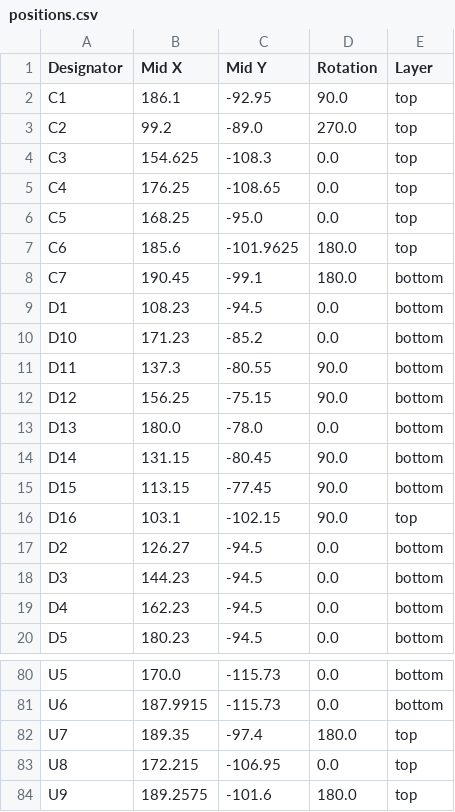
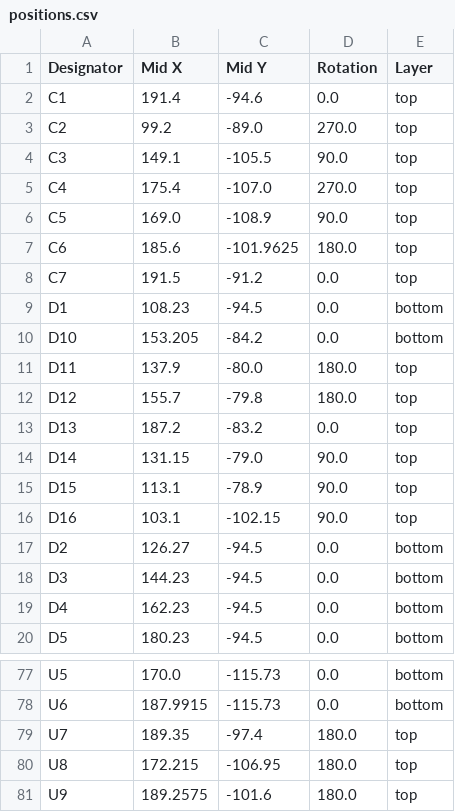
Before and after one commit to Rehabilitation-Innovation/AT-HUB-Recharged, a CSV file: Hardware/Rev2/AT_HUB_RECHARGED/production/positions.csv, drawn as a sheet; only a part is shown, gaps mark what is left out; the diff covers the shown part only.

```diff
--- a/Hardware/Rev2/AT_HUB_RECHARGED/production/positions.csv
+++ b/Hardware/Rev2/AT_HUB_RECHARGED/production/positions.csv
@@ -1,16 +1,16 @@
 Designator,Mid X,Mid Y,Rotation,Layer
-C1,186.1,-92.95,90.0,top
+C1,191.4,-94.6,0.0,top
 C2,99.2,-89.0,270.0,top
-C3,154.625,-108.3,0.0,top
-C4,176.25,-108.65,0.0,top
-C5,168.25,-95.0,0.0,top
+C3,149.1,-105.5,90.0,top
+C4,175.4,-107.0,270.0,top
+C5,169.0,-108.9,90.0,top
 C6,185.6,-101.9625,180.0,top
-C7,190.45,-99.1,180.0,bottom
+C7,191.5,-91.2,0.0,top
 D1,108.23,-94.5,0.0,bottom
-D10,171.23,-85.2,0.0,bottom
-D11,137.3,-80.55,90.0,bottom
-D12,156.25,-75.15,90.0,bottom
-D13,180.0,-78.0,0.0,bottom
-D14,131.15,-80.45,90.0,bottom
-D15,113.15,-77.45,90.0,bottom
+D10,153.205,-84.2,0.0,bottom
+D11,137.9,-80.0,180.0,top
+D12,155.7,-79.8,180.0,top
+D13,187.2,-83.2,0.0,top
+D14,131.15,-79.0,90.0,top
+D15,113.1,-78.9,90.0,top
 D16,103.1,-102.15,90.0,top
@@ -82,3 +79,3 @@ U6,187.9915,-115.73,0.0,bottom
 U7,189.35,-97.4,180.0,top
-U8,172.215,-106.95,0.0,top
+U8,172.215,-106.95,180.0,top
 U9,189.2575,-101.6,180.0,top
```
Also changed, not shown: 3 removed rows and 91 edited cells elsewhere in this file, Hardware/Rev2/AT_HUB_RECHARGED/production/bom.csv, Hardware/Rev2/AT_HUB_RECHARGED/production/designators.csv, 50 other files.
